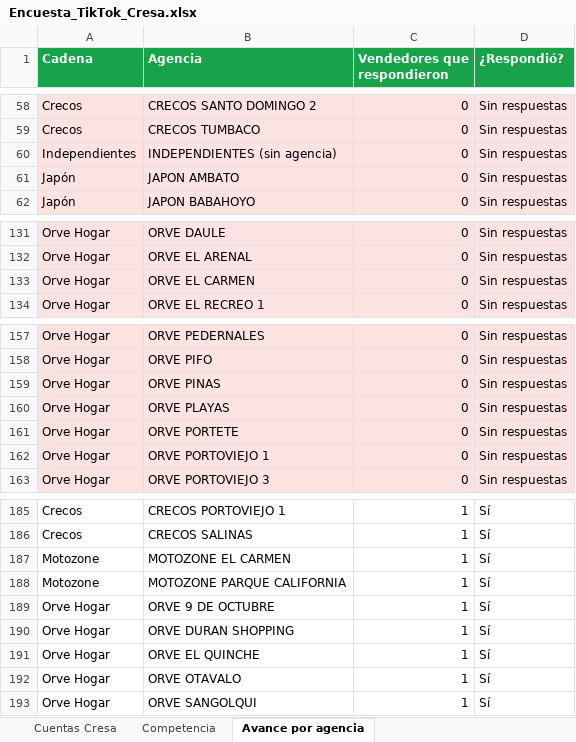
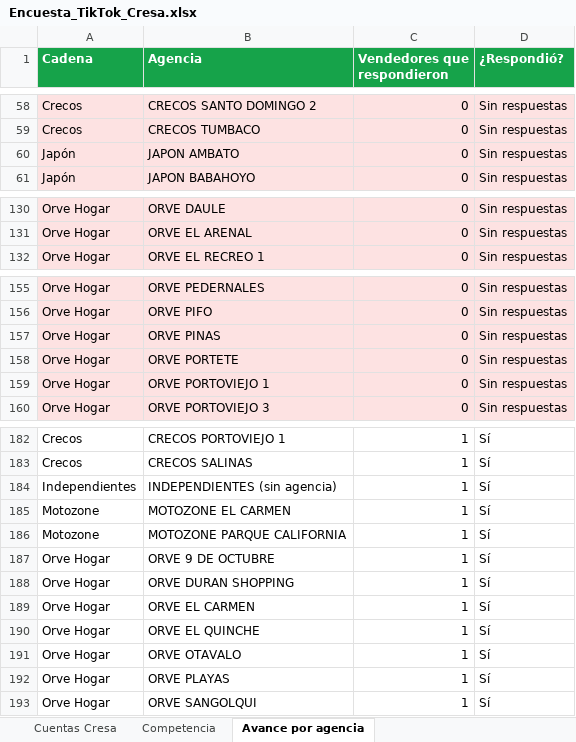
Before and after one commit to cdizquierdoc-hub/monitor-lives-tiktok, an Excel workbook: data/encuesta/Encuesta_TikTok_Cresa.xlsx, sheet Avance por agencia, drawn as a sheet; only a part is shown, gaps mark what is left out; values as stored, in another font and other column widths than the file's, no borders; removed rows and columns are numbered as before the commit, all else as after; the diff names each change by its address in the sheet, - before the commit and + after, or states it on an @@ line.

```diff
--- a/data/encuesta/Encuesta_TikTok_Cresa.xlsx (sheet Avance por agencia)
+++ b/data/encuesta/Encuesta_TikTok_Cresa.xlsx (sheet Avance por agencia)
-row 60: Independientes | INDEPENDIENTES (sin agencia) | 0 | Sin respuestas
-row 133: Orve Hogar | ORVE EL CARMEN | 0 | Sin respuestas
-row 160: Orve Hogar | ORVE PLAYAS | 0 | Sin respuestas
+row 184: Independientes | INDEPENDIENTES (sin agencia) | 1 | Sí
+row 189: Orve Hogar | ORVE EL CARMEN | 1 | Sí
+row 192: Orve Hogar | ORVE PLAYAS | 1 | Sí
```
Also changed, not shown: sheet Cuentas Cresa, 6 other files.
